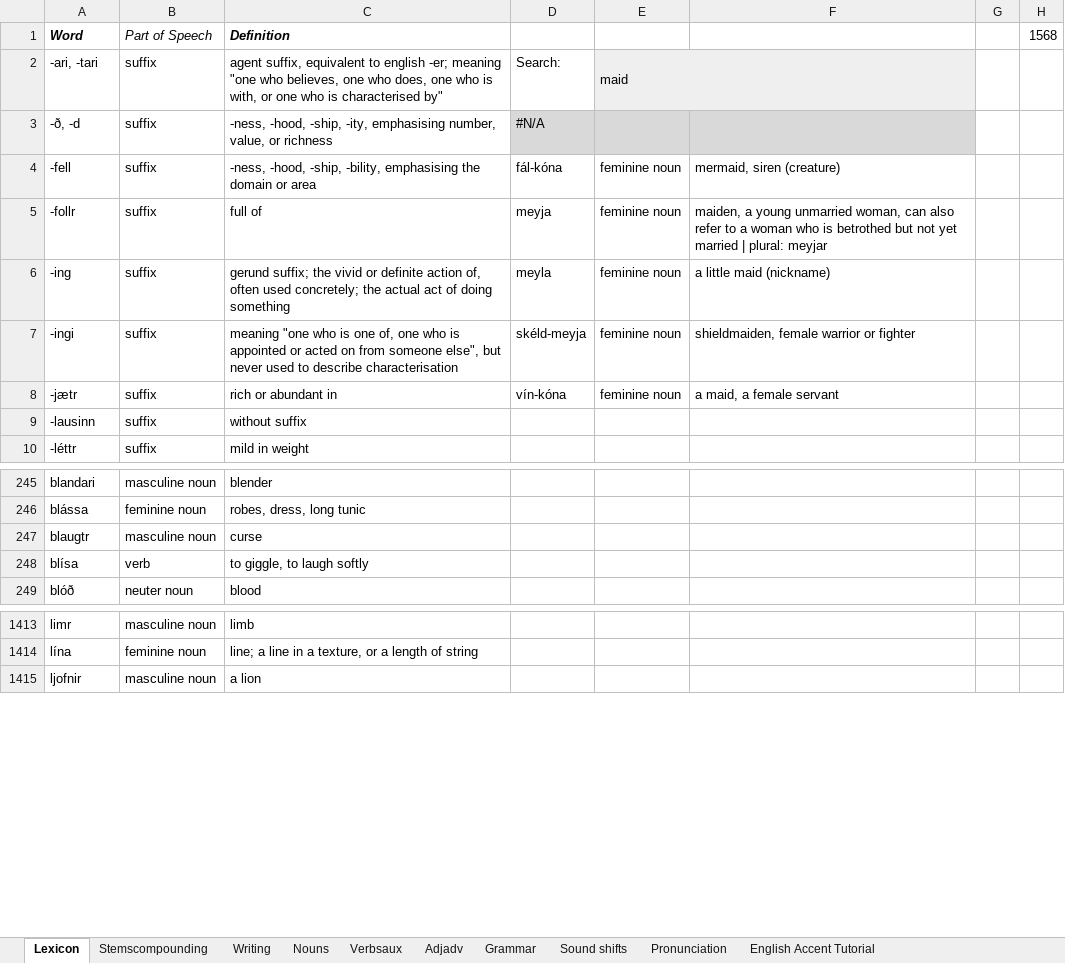
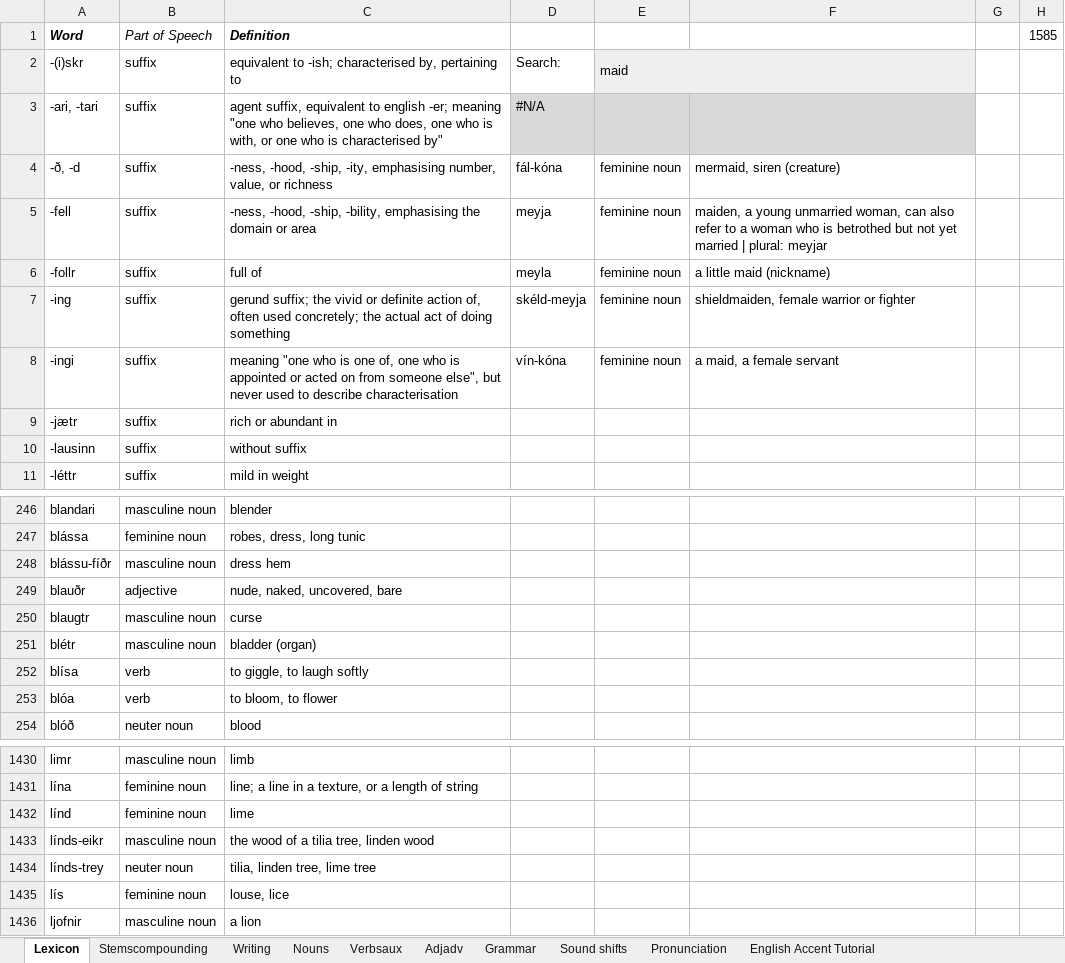
Before and after one commit to Oneo64/Aldraheimr, an Excel workbook: Literature/Languages/Oddarish.xlsx, sheet Lexicon, drawn as a sheet; only a part is shown, gaps mark what is left out; values as stored, in another font and other column widths than the file's, no borders; charts and pictures and table styles not drawn; removed rows and columns are numbered as before the commit, all else as after; the diff covers the shown part only; the diff names each change by its address in the sheet, - before the commit and + after, or states it on an @@ line.

Commit message:
Update Oddarish.xlsx

```diff
--- a/Literature/Languages/Oddarish.xlsx (sheet Lexicon)
+++ b/Literature/Languages/Oddarish.xlsx (sheet Lexicon)
-H1: 1568
+H1: 1585
+row 2: -(i)skr | suffix | equivalent to -ish; characterised by, pertaining to | Search: | maid
-D3: Search:
+D3: #N/A
-D3 fill: none
+D3 fill: #D9D9D9
-E3: maid
+E3: (empty)
-E2:F2 merged
-F3 fill: none
+F3 fill: #D9D9D9
-D4: #N/A
+D4: fál-kóna
-D4:F4 fill: #D9D9D9
+D4:F4 fill: none
-E4: (empty)
+E4: feminine noun
-F4: (empty)
+F4: mermaid, siren (creature)
-D5: fál-kóna
+D5: meyja
-F5: mermaid, siren (creature)
+F5: maiden, a young unmarried woman, can also refer to a woman who is betrothed but not yet married | plural: meyjar
-D6: meyja
+D6: meyla
-F6: maiden, a young unmarried woman, can also refer to a woman who is betrothed but not yet married | plural: meyjar
+F6: a little maid (nickname)
-D7: meyla
+D7: skéld-meyja
-F7: a little maid (nickname)
+F7: shieldmaiden, female warrior or fighter
-D8: skéld-meyja
+D8: vín-kóna
-F8: shieldmaiden, female warrior or fighter
+F8: a maid, a female servant
-D9: vín-kóna
+D9: (empty)
-E9: feminine noun
+E9: (empty)
-F9: a maid, a female servant
+F9: (empty)
+row 248: blássu-fíðr | masculine noun | dress hem
+row 249: blauðr | adjective | nude, naked, uncovered, bare
+row 251: blétr | masculine noun | bladder (organ)
+row 253: blóa | verb | to bloom, to flower
+row 1432: línd | feminine noun | lime
+row 1433: línds-eikr | masculine noun | the wood of a tilia tree, linden wood
+row 1434: línds-trey | neuter noun | tilia, linden tree, lime tree
+row 1435: lís | feminine noun | louse, lice
```
Also changed, not shown: 27 added rows, 5 removed rows and 15 edited cells elsewhere in this sheet, sheet Sound shifts.
